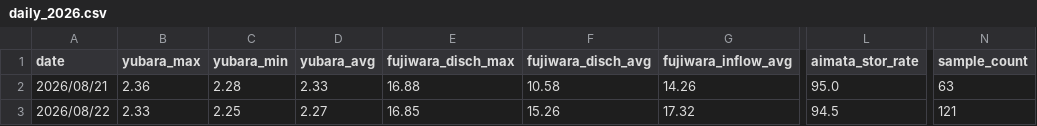
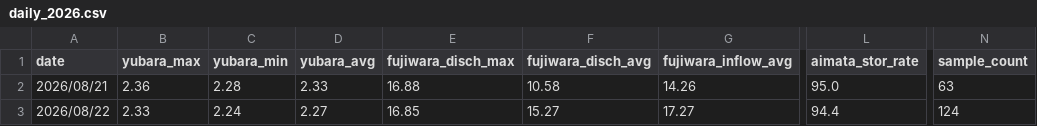
Before and after one commit to tetsucanyons-cell/tone-river-water, a CSV file: data/history/daily_2026.csv, drawn as a sheet; only a part is shown, gaps mark what is left out; the diff names each change by its address in the sheet, - before the commit and + after, or states it on an @@ line.

```diff
--- a/data/history/daily_2026.csv
+++ b/data/history/daily_2026.csv
-C3 (yubara_min): 2.25
+C3 (yubara_min): 2.24
-F3 (fujiwara_disch_avg): 15.26
+F3 (fujiwara_disch_avg): 15.27
-G3 (fujiwara_inflow_avg): 17.32
+G3 (fujiwara_inflow_avg): 17.27
-L3 (aimata_stor_rate): 94.5
+L3 (aimata_stor_rate): 94.4
-N3 (sample_count): 121
+N3 (sample_count): 124
```
Also changed, not shown: data/history/2026-08.csv, public/data/history/2026-08.csv, 5 other files.
